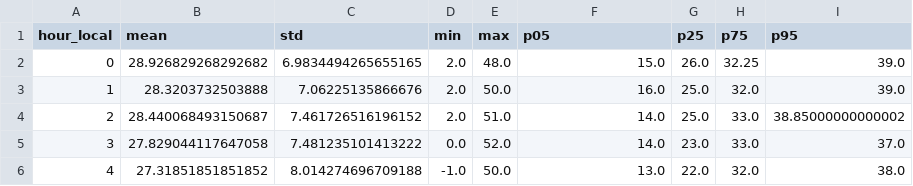
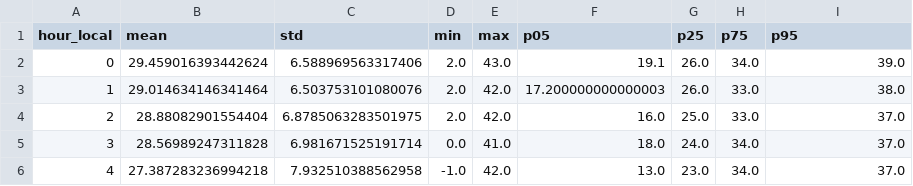
Before and after one commit to first2mars/TempGraphs, a CSV file: outputs/stations/KHIF/jan/climo.csv, drawn as a sheet; only a part is shown; the diff covers the shown part only.

```diff
--- a/outputs/stations/KHIF/jan/climo.csv
+++ b/outputs/stations/KHIF/jan/climo.csv
@@ -1,6 +1,6 @@
 hour_local,mean,std,min,max,p05,p25,p75,p95
-0,28.926829268292682,6.9834494265655165,2.0,48.0,15.0,26.0,32.25,39.0
-1,28.3203732503888,7.06225135866676,2.0,50.0,16.0,25.0,32.0,39.0
-2,28.440068493150687,7.461726516196152,2.0,51.0,14.0,25.0,33.0,38.85000000000002
-3,27.829044117647058,7.481235101413222,0.0,52.0,14.0,23.0,33.0,37.0
-4,27.31851851851852,8.014274696709188,-1.0,50.0,13.0,22.0,32.0,38.0
+0,29.459016393442624,6.588969563317406,2.0,43.0,19.1,26.0,34.0,39.0
+1,29.014634146341464,6.503753101080076,2.0,42.0,17.200000000000003,26.0,33.0,38.0
+2,28.88082901554404,6.8785063283501975,2.0,42.0,16.0,25.0,33.0,37.0
+3,28.56989247311828,6.981671525191714,0.0,41.0,18.0,24.0,34.0,37.0
+4,27.387283236994218,7.932510388562958,-1.0,42.0,13.0,23.0,34.0,37.0
```
Also changed, not shown: 111 edited cells elsewhere in this file, outputs/composite/jan/climo.csv, outputs/stations/KCBM/jan/climo.csv, 16 other files.
